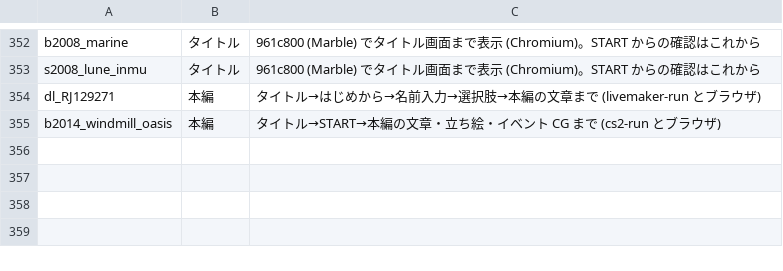
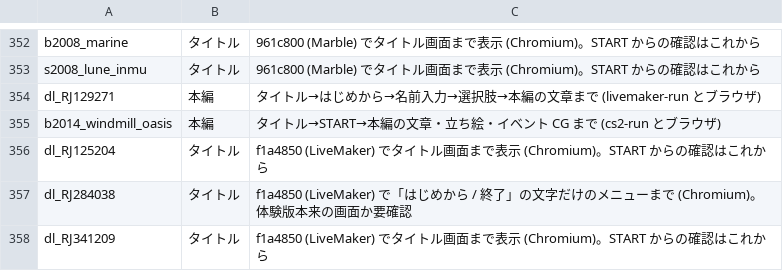
Before and after one commit to a-kaibu/vnrun, a TSV file: tools/verify/status.tsv, drawn as a sheet; only a part is shown, gaps mark what is left out; the diff names each change by its address in the sheet, - before the commit and + after, or states it on an @@ line.

```diff
--- a/tools/verify/status.tsv
+++ b/tools/verify/status.tsv
+row 356: dl_RJ125204 | タイトル | f1a4850 (LiveMaker) でタイトル画面まで表示 (Chromium)。START からの確認はこれから
+row 357: dl_RJ284038 | タイトル | f1a4850 (LiveMaker) で「はじめから / 終了」の文字だけのメニューまで (Chromium)。体験版本来の画面か要確認
+row 358: dl_RJ341209 | タイトル | f1a4850 (LiveMaker) でタイトル画面まで表示 (Chromium)。START からの確認はこれから
```
Also changed, not shown: 1 other file.
